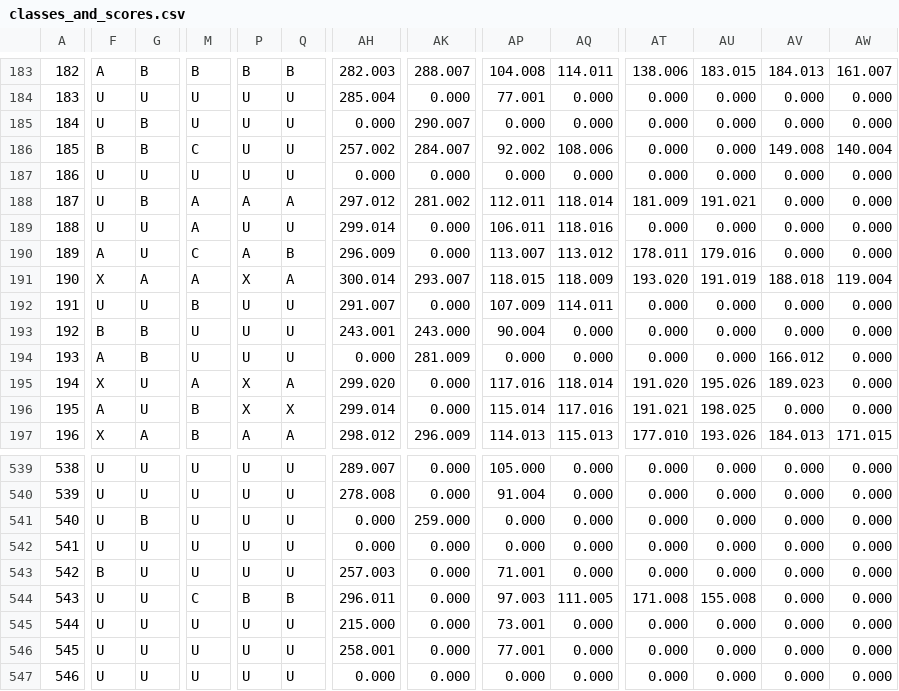
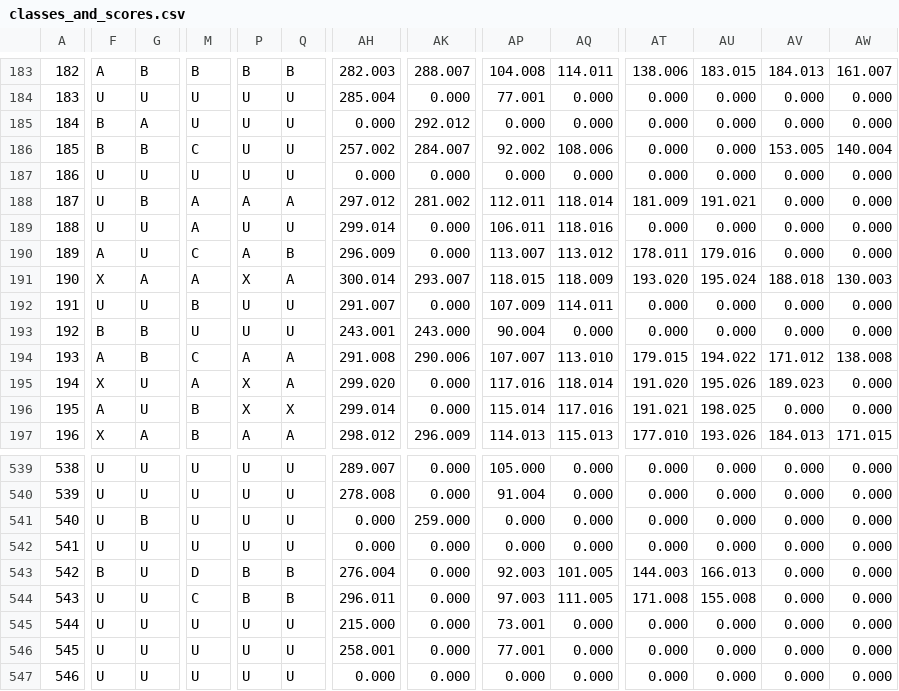
Before and after one commit to ccsnjf/gr-classifications, a CSV file: classes_and_scores.csv, drawn as a sheet; only a part is shown, gaps mark what is left out; the diff covers the shown part only; the diff names each change by its address in the sheet, - before the commit and + after, or states it on an @@ line.

```diff
--- a/classes_and_scores.csv
+++ b/classes_and_scores.csv
-F185: U
+F185: B
-G185: B
+G185: A
-AK185: 290.007
+AK185: 292.012
-AV186: 149.008
+AV186: 153.005
-AU191: 191.019
+AU191: 195.024
-AW191: 119.004
+AW191: 130.003
-M194: U
+M194: C
-P194: U
+P194: A
-Q194: U
+Q194: A
-AH194: 0.000
+AH194: 291.008
-AK194: 281.009
+AK194: 290.006
-AP194: 0.000
+AP194: 107.007
-AQ194: 0.000
+AQ194: 113.010
-AT194: 0.000
+AT194: 179.015
-AU194: 0.000
+AU194: 194.022
-AV194: 166.012
+AV194: 171.012
-AW194: 0.000
+AW194: 138.008
-M543: U
+M543: D
-P543: U
+P543: B
-Q543: U
+Q543: B
-AH543: 257.003
+AH543: 276.004
-AP543: 71.001
+AP543: 92.003
-AQ543: 0.000
+AQ543: 101.005
-AT543: 0.000
+AT543: 144.003
-AU543: 0.000
+AU543: 166.013
```
Also changed, not shown: 84 edited cells elsewhere in this file, classes.csv.
